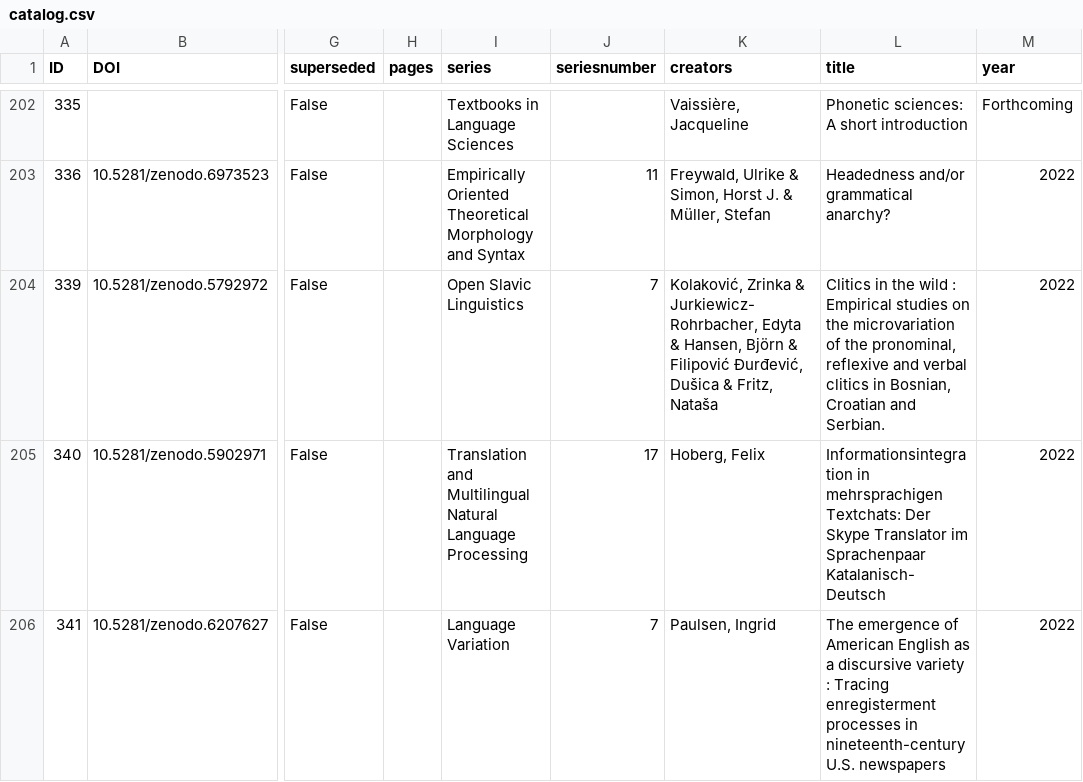
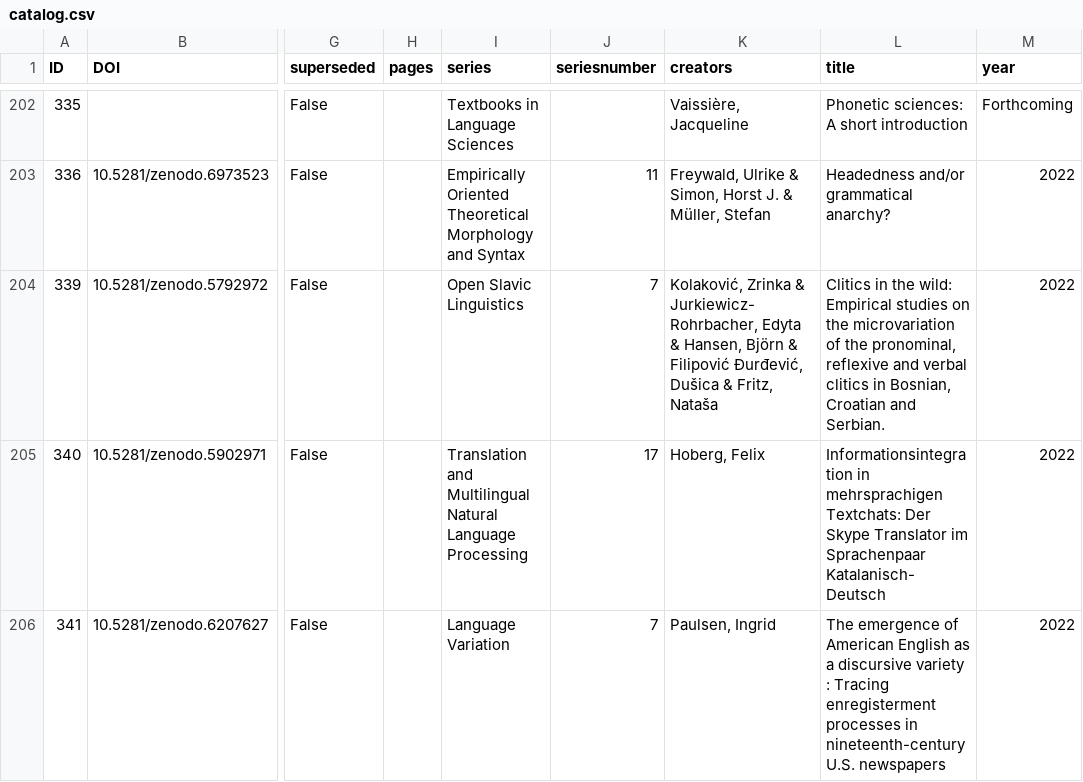
Before and after one commit to langsci/opendata, a CSV file: catalog.csv, drawn as a sheet; only a part is shown, gaps mark what is left out; the diff covers the shown part only; the diff names each change by its address in the sheet, - before the commit and + after, or states it on an @@ line.

```diff
--- a/catalog.csv
+++ b/catalog.csv
-L204 (title): …in the wild : Empirical studies…
+L204 (title): …in the wild: Empirical studies…
```
Also changed, not shown: 6 added rows and 34 edited cells elsewhere in this file.
